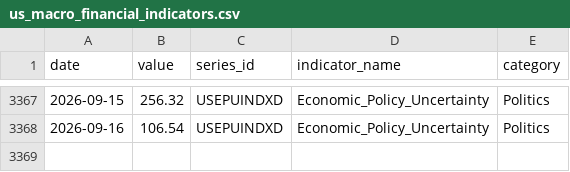
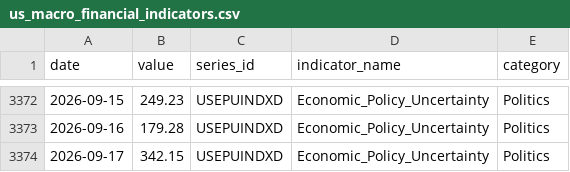
Before and after one commit to heartyhong2002-png/international-analysis, a CSV file: data/us_signals/us_macro_financial_indicators.csv, drawn as a sheet; only a part is shown, gaps mark what is left out; the diff covers the shown part only.

```diff
--- a/data/us_signals/us_macro_financial_indicators.csv
+++ b/data/us_signals/us_macro_financial_indicators.csv
@@ -3367,2 +3372,3 @@
-2026-09-15,256.32,USEPUINDXD,Economic_Policy_Uncertainty,Politics
-2026-09-16,106.54,USEPUINDXD,Economic_Policy_Uncertainty,Politics
+2026-09-15,249.23,USEPUINDXD,Economic_Policy_Uncertainty,Politics
+2026-09-16,179.28,USEPUINDXD,Economic_Policy_Uncertainty,Politics
+2026-09-17,342.15,USEPUINDXD,Economic_Policy_Uncertainty,Politics
```
Also changed, not shown: 5 added rows and 26 edited cells elsewhere in this file, data/us_signals/us_diplomatic_statements.csv, data/us_signals/us_presidential_actions.csv, 1 other file.
